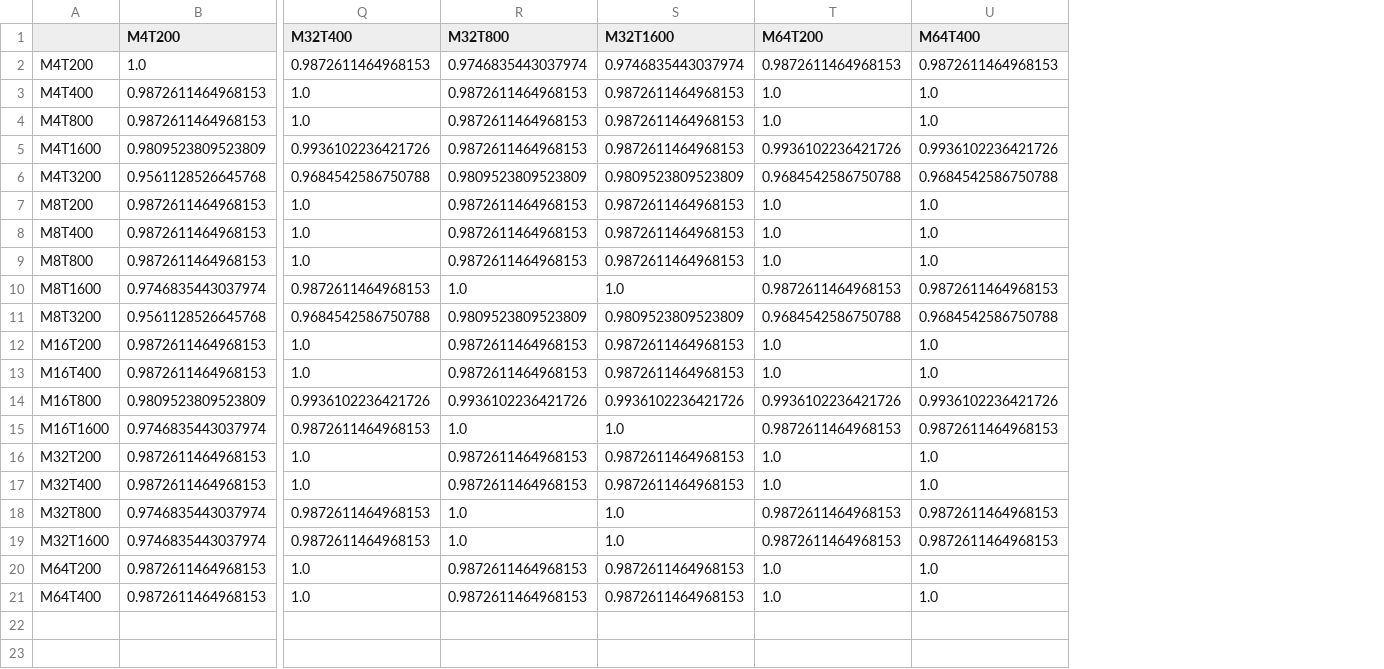
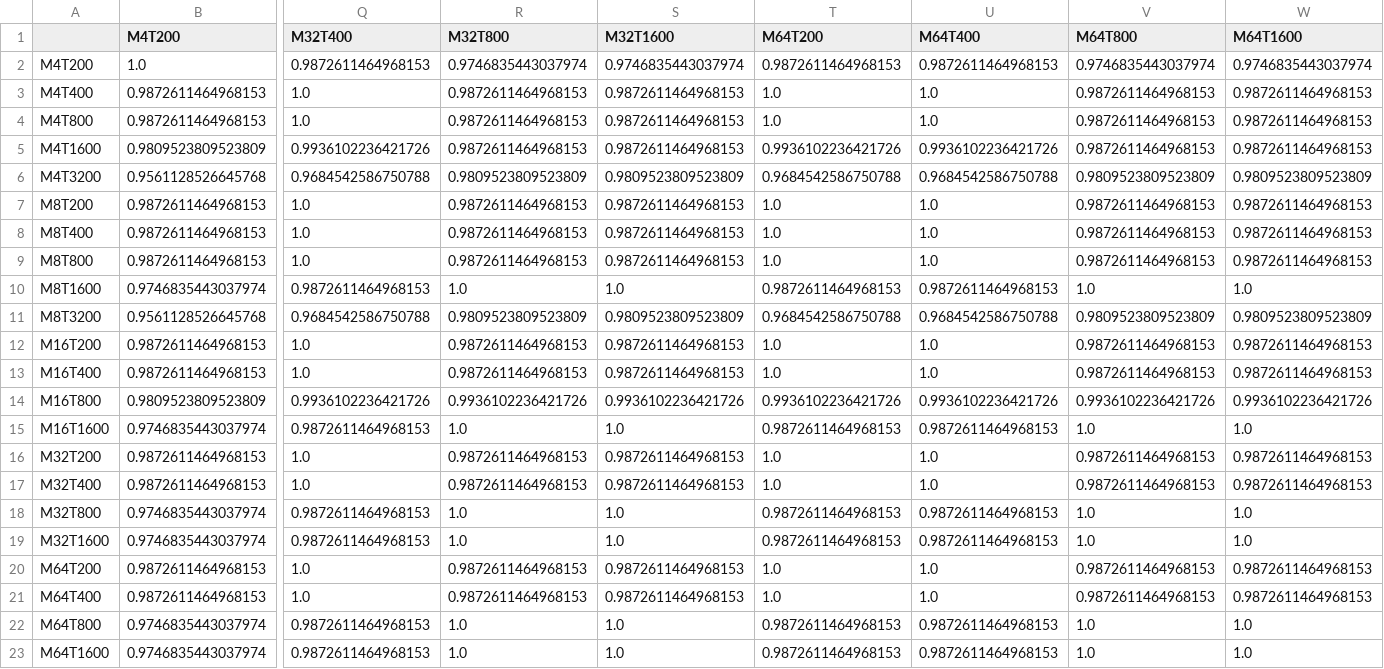
Before and after one commit to willedibam/pyspi, a CSV file: bench/results/analysis/jaccard_p95.csv, drawn as a sheet; only a part is shown, gaps mark what is left out; rows hold the shown columns only; the diff names each change by its address in the sheet, - before the commit and + after, or states it on an @@ line.

```diff
--- a/bench/results/analysis/jaccard_p95.csv
+++ b/bench/results/analysis/jaccard_p95.csv
+column V (M64T800), rows 2-21: 0.9746835443037974 | 0.9872611464968153 | 0.9872611464968153 | 0.9872611464968153 | 0.9809523809523809 | 0.9872611464968153 | 0.9872611464968153 | 0.9872611464968153 | 1.0 | 0.9809523809523809 | 0.9872611464968153 | 0.9872611464968153 | 0.9936102236421726 | 1.0 | 0.9872611464968153 | 0.9872611464968153 | 1.0 | 1.0 | 0.9872611464968153 | 0.9872611464968153
+column W (M64T1600), rows 2-21: 0.9746835443037974 | 0.9872611464968153 | 0.9872611464968153 | 0.9872611464968153 | 0.9809523809523809 | 0.9872611464968153 | 0.9872611464968153 | 0.9872611464968153 | 1.0 | 0.9809523809523809 | 0.9872611464968153 | 0.9872611464968153 | 0.9936102236421726 | 1.0 | 0.9872611464968153 | 0.9872611464968153 | 1.0 | 1.0 | 0.9872611464968153 | 0.9872611464968153
+row 22: M64T800 | 0.9746835443037974 | 0.9872611464968153 | 1.0 | 1.0 | 0.9872611464968153 | 0.9872611464968153 | 1.0 | 1.0
+row 23: M64T1600 | 0.9746835443037974 | 0.9872611464968153 | 1.0 | 1.0 | 0.9872611464968153 | 0.9872611464968153 | 1.0 | 1.0
```
Also changed, not shown: bench/results/analysis/extrapolations_M64_T3200.csv, bench/results/analysis/jaccard_p80.csv, 10 other files.
